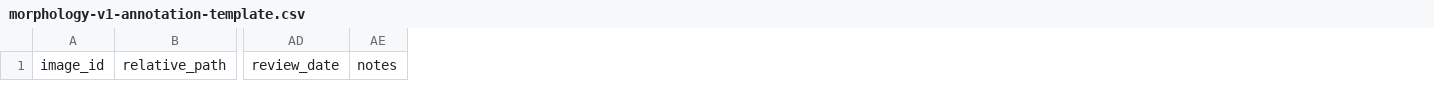
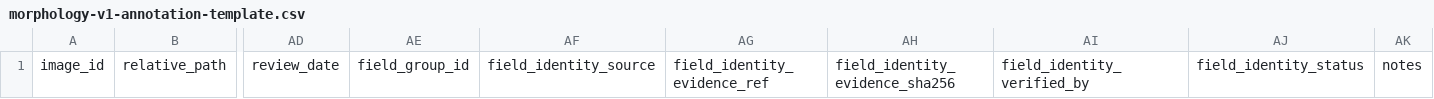
Before and after one commit to jonbander/dr-plant, a CSV file: data/vitis-morphology/morphology-v1-annotation-template.csv, drawn as a sheet; only a part is shown, gaps mark what is left out; the diff names each change by its address in the sheet, - before the commit and + after, or states it on an @@ line.

Commit message:
Add field identity evidence provenance columns

```diff
--- a/data/vitis-morphology/morphology-v1-annotation-template.csv
+++ b/data/vitis-morphology/morphology-v1-annotation-template.csv
+column AE, row 1: field_group_id
+column AF, row 1: field_identity_source
+column AG, row 1: field_identity_evidence_ref
+column AH, row 1: field_identity_evidence_sha256
+column AI, row 1: field_identity_verified_by
+column AJ, row 1: field_identity_status
```
